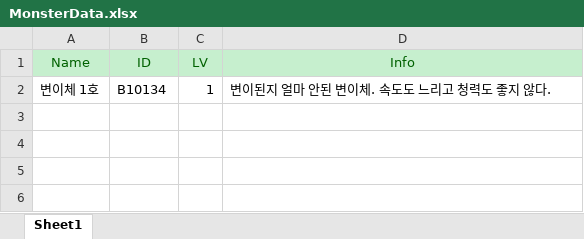
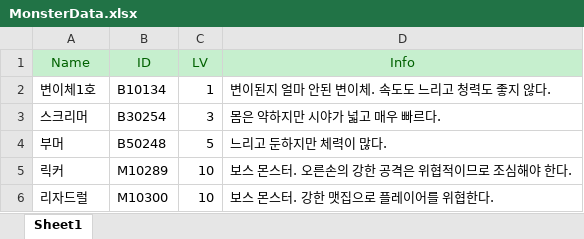
Before and after one commit to Hyoung-Seok/ChatAPI_QuestGenerator, an Excel workbook: Assets/_ExcelData/MonsterData.xlsx, sheet Sheet1, drawn as a sheet; values as stored, in another font and other column widths than the file's, no borders; the diff names each change by its address in the sheet, - before the commit and + after, or states it on an @@ line.

```diff
--- a/Assets/_ExcelData/MonsterData.xlsx (sheet Sheet1)
+++ b/Assets/_ExcelData/MonsterData.xlsx (sheet Sheet1)
-A2 (Name): 변이체 1호
+A2 (Name): 변이체1호
+row 3: 스크리머 | B30254 | 3 | 몸은 약하지만 시야가 넓고 매우 빠르다.
+row 4: 부머 | B50248 | 5 | 느리고 둔하지만 체력이 많다.
+row 5: 릭커 | M10289 | 10 | 보스 몬스터. 오른손의 강한 공격은 위협적이므로 조심해야 한다.
+row 6: 리자드럴 | M10300 | 10 | 보스 몬스터. 강한 맷집으로 플레이어를 위협한다.
```
Also changed, not shown: 3 other files.
